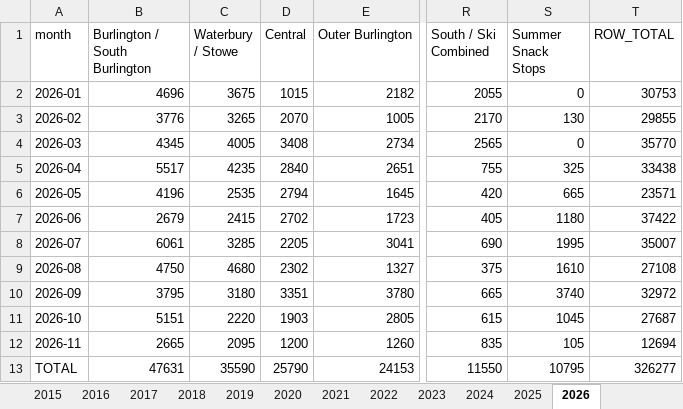
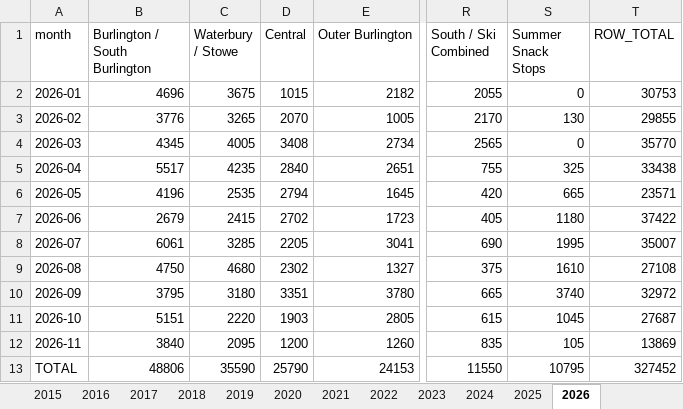
Before and after one commit to burnssargent-eng/blackbear_dashboard, an Excel workbook: oil_collection_report.xlsx, sheet 2026, drawn as a sheet; only a part is shown, gaps mark what is left out; values as stored, in another font and other column widths than the file's, no borders; the diff names each change by its address in the sheet, - before the commit and + after, or states it on an @@ line.

```diff
--- a/oil_collection_report.xlsx (sheet 2026)
+++ b/oil_collection_report.xlsx (sheet 2026)
-B12 (Burlington / South Burlington): 2665
+B12 (Burlington / South Burlington): 3840
-T12 (ROW_TOTAL): 12694
+T12 (ROW_TOTAL): 13869
-B13 (Burlington / South Burlington): 47631
+B13 (Burlington / South Burlington): 48806
-T13 (ROW_TOTAL): 326277
+T13 (ROW_TOTAL): 327452
```
Also changed, not shown: sheet Yearly by County, sheet Yearly by Region, sheet Burlington - South Burlington, sheet Yearly by Town, sheet Monthly by County, sheet Monthly by Region, 1 more sheet, 11 other files.
